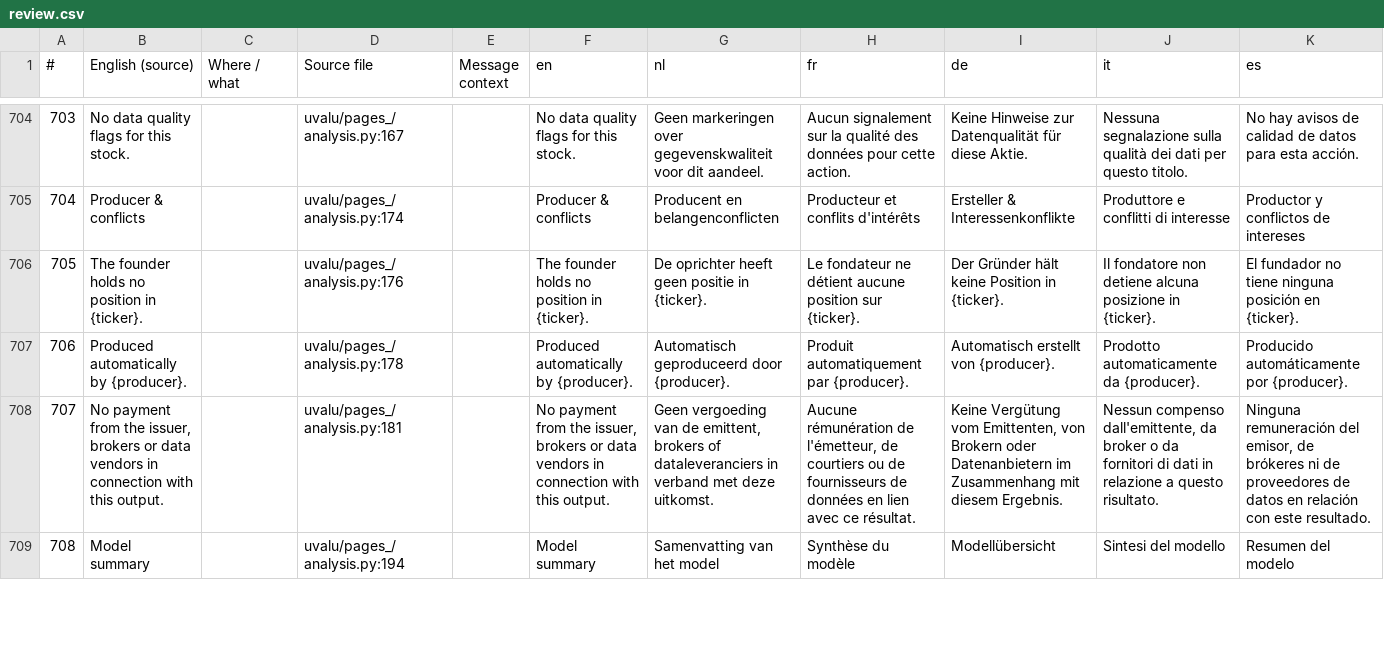
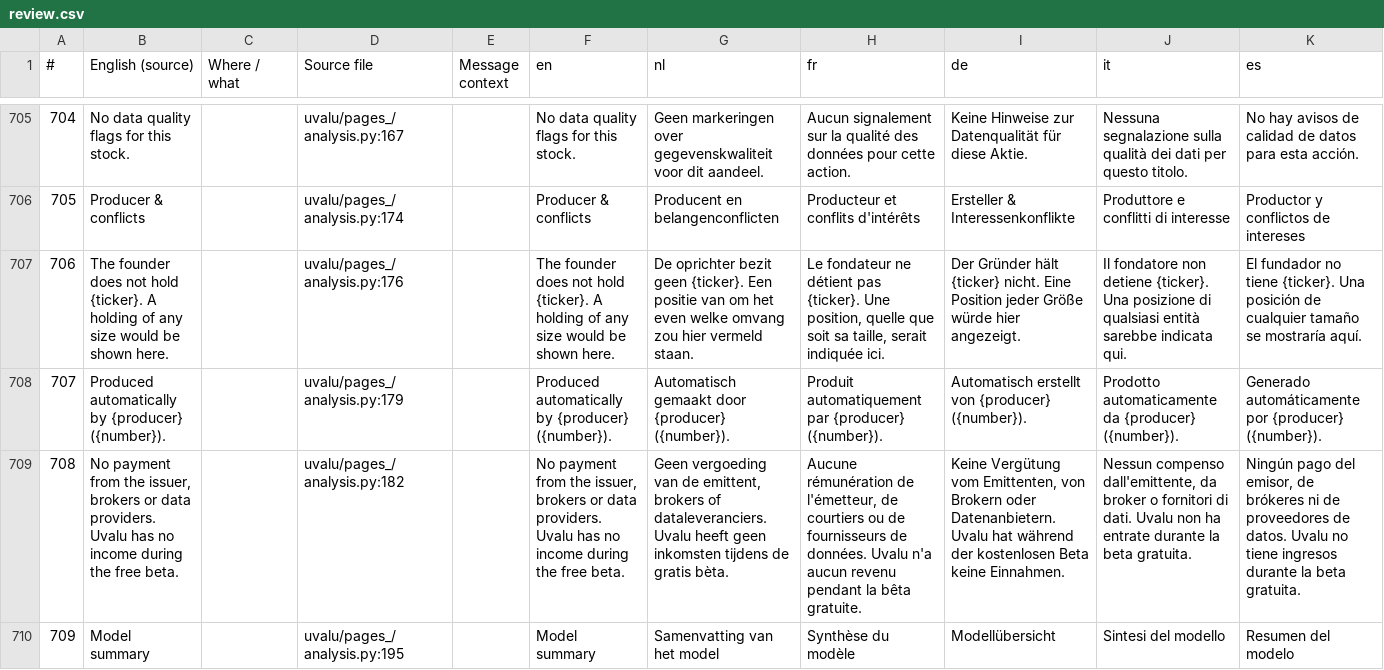
Before and after one commit to svenclaes76/UV, a CSV file: locales/review.csv, drawn as a sheet; only a part is shown, gaps mark what is left out; removed rows and columns are numbered as before the commit, all else as after; the diff covers the shown part only; the diff names each change by its address in the sheet, - before the commit and + after, or states it on an @@ line.

```diff
--- a/locales/review.csv
+++ b/locales/review.csv
@@ column A (#) renumbered from row 632 down @@
-row 706: 705 | The founder holds no position in {ticker}. |  | uvalu/pages_/analysis.py:176 |  | The founder holds no position in {ticker}. | De oprichter heeft geen positie in {ticker}. | Le fondateur ne détient aucune position sur {ticker}. | Der Gründer hält keine Position in {ticker}. | Il fondatore non detiene alcuna posizione in {ticker}. | El fundador no tiene ninguna posición en {ticker}.
+row 707: 706 | The founder does not hold {ticker}. A holding of any size would be shown here. |  | uvalu/pages_/analysis.py:176 |  | The founder does not hold {ticker}. A holding of any size would be shown here. | De oprichter bezit geen {ticker}. Een positie van om het even welke omvang zou hier vermeld staan. | Le fondateur ne détient pas {ticker}. Une position, quelle que soit sa taille, serait indiquée ici. | Der Gründer hält {ticker} nicht. Eine Position jeder Größe würde hier angezeigt. | Il fondatore non detiene {ticker}. Una posizione di qualsiasi entità sarebbe indicata qui. | El fundador no tiene {ticker}. Una posición de cualquier tamaño se mostraría aquí.
-B708 (English (source)): Produced automatically by {producer}.
+B708 (English (source)): Produced automatically by {producer} ({number}).
-D708 (Source file): uvalu/pages_/analysis.py:178
+D708 (Source file): uvalu/pages_/analysis.py:179
-F708 (en): Produced automatically by {producer}.
+F708 (en): Produced automatically by {producer} ({number}).
-G708 (nl): Automatisch geproduceerd door {producer}.
+G708 (nl): Automatisch gemaakt door {producer} ({number}).
-H708 (fr): Produit automatiquement par {producer}.
+H708 (fr): Produit automatiquement par {producer} ({number}).
-I708 (de): Automatisch erstellt von {producer}.
+I708 (de): Automatisch erstellt von {producer} ({number}).
-J708 (it): Prodotto automaticamente da {producer}.
+J708 (it): Prodotto automaticamente da {producer} ({number}).
-K708 (es): Producido automáticamente por {producer}.
+K708 (es): Generado automáticamente por {producer} ({number}).
-B709 (English (source)): …or data vendors in connection with this output.
+B709 (English (source)): …or data providers. Uvalu has no income during the free beta.
-D709 (Source file): uvalu/pages_/analysis.py:181
+D709 (Source file): uvalu/pages_/analysis.py:182
-F709 (en): …or data vendors in connection with this output.
+F709 (en): …or data providers. Uvalu has no income during the free beta.
-G709 (nl): …brokers of dataleveranciers in verband met deze uitkomst.
+G709 (nl): …brokers of dataleveranciers. Uvalu heeft geen inkomsten tijdens de gratis bèta.
-H709 (fr): …fournisseurs de données en lien avec ce résultat.
+H709 (fr): …fournisseurs de données. Uvalu n'a aucun revenu pendant la bêta gratuite.
-I709 (de): …Brokern oder Datenanbietern im Zusammenhang mit diesem Ergebnis.
+I709 (de): …Brokern oder Datenanbietern. Uvalu hat während der kostenlosen Beta keine Einnahmen.
-J709 (it): …broker o da fornitori di dati in relazione a questo risultato.
+J709 (it): …broker o fornitori di dati. Uvalu non ha entrate durante la beta gratuita.
-K709 (es): Ninguna remuneración del emisor, de brókeres ni de proveedores de datos en relación con este resultado.
+K709 (es): Ningún pago del emisor, de brókeres ni de proveedores de datos. Uvalu no tiene ingresos durante la beta gratuita.
-D710 (Source file): uvalu/pages_/analysis.py:194
+D710 (Source file): uvalu/pages_/analysis.py:195
```
Also changed, not shown: 1 added row and 112 edited cells elsewhere in this file, 17 other files.
